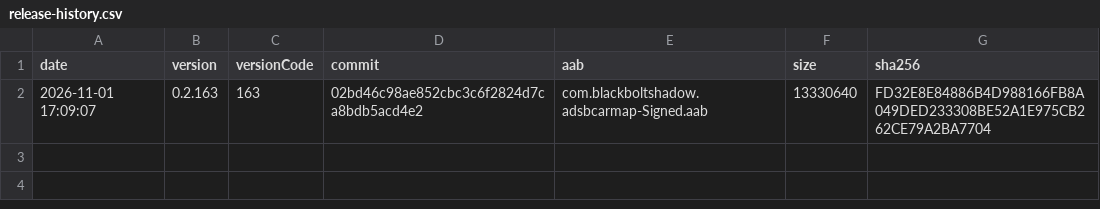
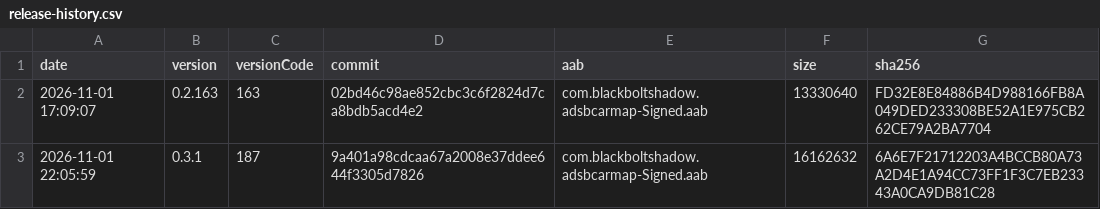
Before and after one commit to blackboltshadow/ADS-B-Car-Map, a CSV file: release-history.csv, drawn as a sheet.

```diff
--- a/release-history.csv
+++ b/release-history.csv
@@ -2 +2,2 @@ date,version,versionCode,commit,aab,size,sha256
 2026-11-01 17:09:07,0.2.163,163,02bd46c98ae852cbc3c6f2824d7ca8bdb5acd4e2,com.blackboltshadow.adsbcarmap-Signed.aab,13330640,FD32E8E84886B4D988166FB8A049DED233308BE52A1E975CB262CE79A2BA7704
+2026-11-01 22:05:59,0.3.1,187,9a401a98cdcaa67a2008e37ddee644f3305d7826,com.blackboltshadow.adsbcarmap-Signed.aab,16162632,6A6E7F21712203A4BCCB80A73A2D4E1A94CC73FF1F3C7EB23343A0CA9DB81C28
```
Also changed, not shown: 2 other files.
